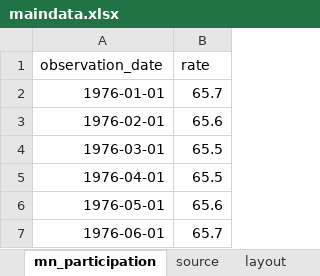
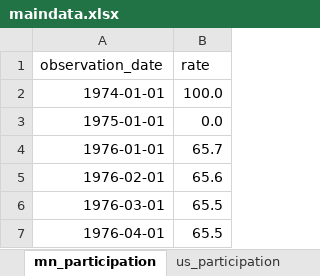
Before and after one commit to striblab/20190831-nilf, an Excel workbook: sources/data/maindata.xlsx, sheet mn_participation, drawn as a sheet; only a part is shown; the shorter side is filled out with more unchanged rows; values as stored, in another font and other column widths than the file's, no borders; the diff names each change by its address in the sheet, - before the commit and + after, or states it on an @@ line.

```diff
--- a/sources/data/maindata.xlsx (sheet mn_participation)
+++ b/sources/data/maindata.xlsx (sheet mn_participation)
+sheet tab: us_participation
+row 2: 1974-01-01 | 100.0
+row 3: 1975-01-01 | 0.0
```
Also changed, not shown: sheet source, 8 other files.
